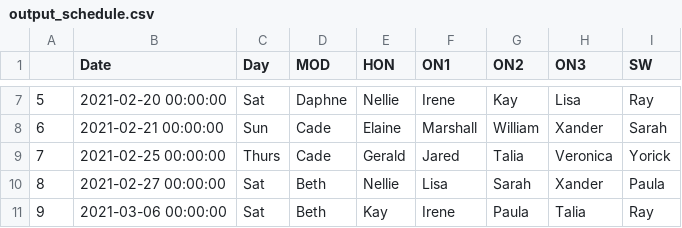
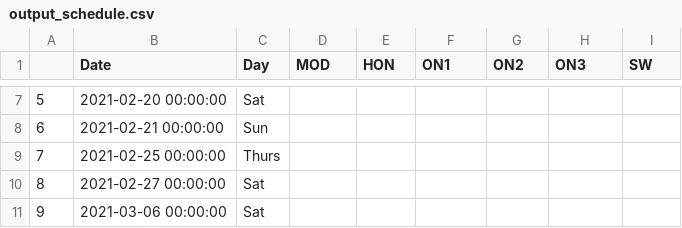
Before and after one commit to Marshall-Wilson/employee_scheduler, a CSV file: output_schedule.csv, drawn as a sheet; only a part is shown, gaps mark what is left out; the diff covers the shown part only.

```diff
--- a/output_schedule.csv
+++ b/output_schedule.csv
@@ -7,5 +7,5 @@
-5,2021-02-20 00:00:00,Sat,Daphne,Nellie ,Irene,Kay,Lisa,Ray
-6,2021-02-21 00:00:00,Sun,Cade,Elaine,Marshall,William,Xander,Sarah
-7,2021-02-25 00:00:00,Thurs,Cade,Gerald,Jared,Talia,Veronica,Yorick
-8,2021-02-27 00:00:00,Sat,Beth,Nellie ,Lisa,Sarah,Xander,Paula
-9,2021-03-06 00:00:00,Sat,Beth,Kay,Irene,Paula,Talia,Ray
+5,2021-02-20 00:00:00,Sat,,,,,,
+6,2021-02-21 00:00:00,Sun,,,,,,
+7,2021-02-25 00:00:00,Thurs,,,,,,
+8,2021-02-27 00:00:00,Sat,,,,,,
+9,2021-03-06 00:00:00,Sat,,,,,,
```
Also changed, not shown: 144 edited cells elsewhere in this file, 7 other files.
